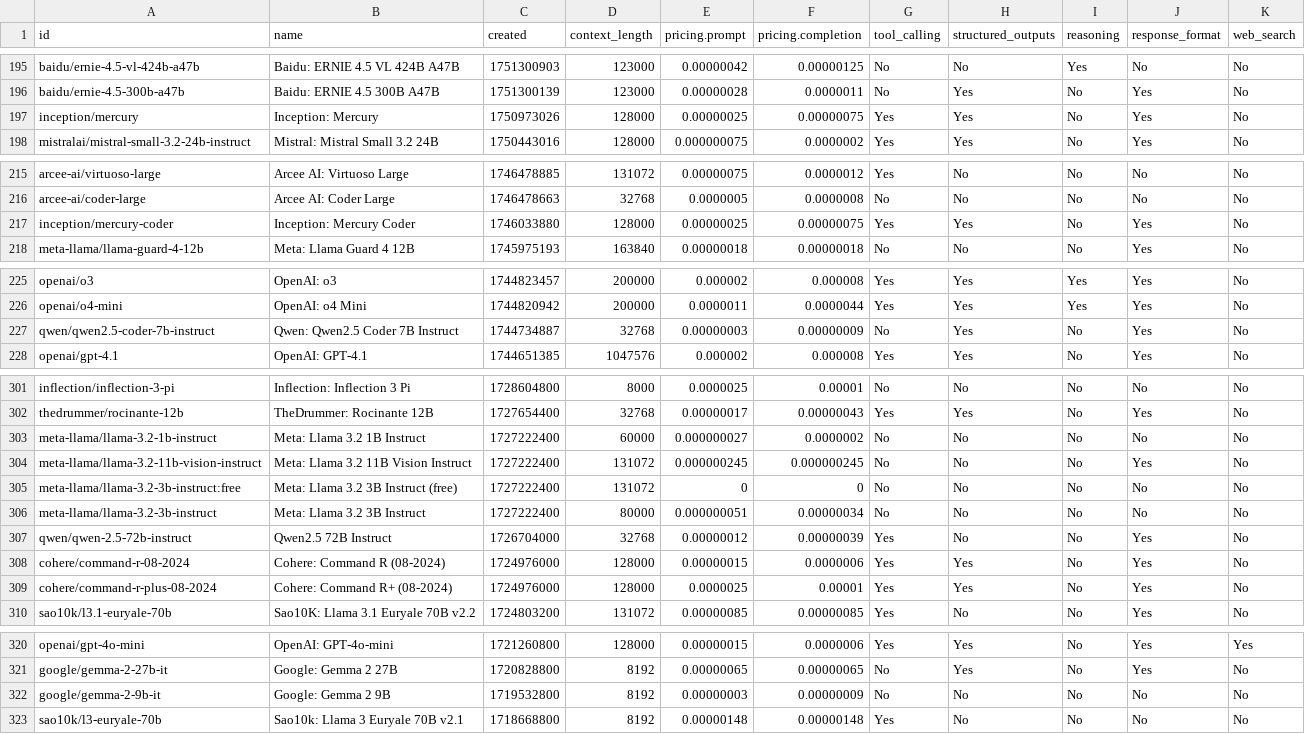
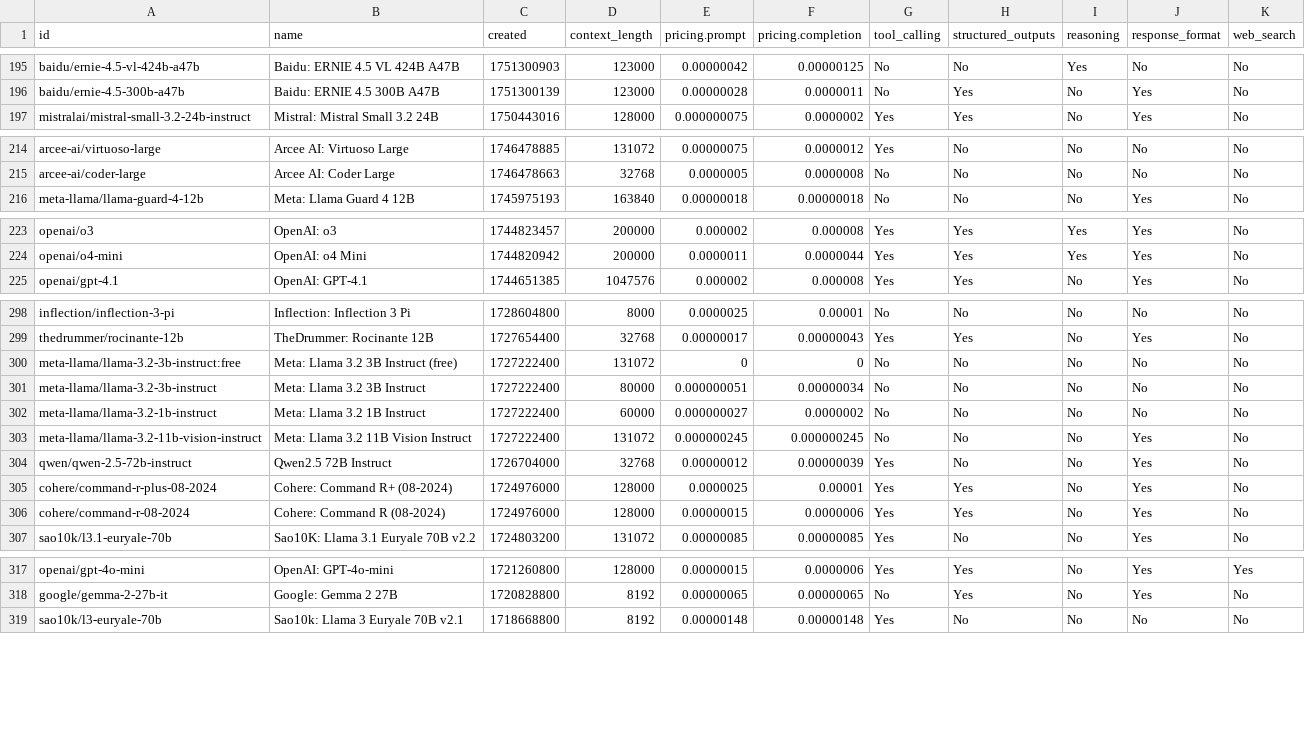
Before and after one commit to jvrck/openrouterlist, a CSV file: data/output.csv, drawn as a sheet; only a part is shown, gaps mark what is left out; the diff covers the shown part only.

```diff
--- a/data/output.csv
+++ b/data/output.csv
@@ -196,3 +196,2 @@ id,name,created,context_length,pricing.prompt,pricing.completion,tool_calling,st
 "baidu/ernie-4.5-300b-a47b","Baidu: ERNIE 4.5 300B A47B ",1751300139,123000,"0.00000028","0.0000011","No","Yes","No","Yes","No"
-"inception/mercury","Inception: Mercury",1750973026,128000,"0.00000025","0.00000075","Yes","Yes","No","Yes","No"
 "mistralai/mistral-small-3.2-24b-instruct","Mistral: Mistral Small 3.2 24B",1750443016,128000,"0.000000075","0.0000002","Yes","Yes","No","Yes","No"
@@ -216,3 +215,2 @@ id,name,created,context_length,pricing.prompt,pricing.completion,tool_calling,st
 "arcee-ai/coder-large","Arcee AI: Coder Large",1746478663,32768,"0.0000005","0.0000008","No","No","No","No","No"
-"inception/mercury-coder","Inception: Mercury Coder",1746033880,128000,"0.00000025","0.00000075","Yes","Yes","No","Yes","No"
 "meta-llama/llama-guard-4-12b","Meta: Llama Guard 4 12B",1745975193,163840,"0.00000018","0.00000018","No","No","No","Yes","No"
@@ -226,3 +224,2 @@ id,name,created,context_length,pricing.prompt,pricing.completion,tool_calling,st
 "openai/o4-mini","OpenAI: o4 Mini",1744820942,200000,"0.0000011","0.0000044","Yes","Yes","Yes","Yes","No"
-"qwen/qwen2.5-coder-7b-instruct","Qwen: Qwen2.5 Coder 7B Instruct",1744734887,32768,"0.00000003","0.00000009","No","Yes","No","Yes","No"
 "openai/gpt-4.1","OpenAI: GPT-4.1",1744651385,1047576,"0.000002","0.000008","Yes","Yes","No","Yes","No"
@@ -302,9 +299,9 @@ id,name,created,context_length,pricing.prompt,pricing.completion,tool_calling,st
 "thedrummer/rocinante-12b","TheDrummer: Rocinante 12B",1727654400,32768,"0.00000017","0.00000043","Yes","Yes","No","Yes","No"
+"meta-llama/llama-3.2-3b-instruct:free","Meta: Llama 3.2 3B Instruct (free)",1727222400,131072,"0","0","No","No","No","No","No"
+"meta-llama/llama-3.2-3b-instruct","Meta: Llama 3.2 3B Instruct",1727222400,80000,"0.000000051","0.00000034","No","No","No","No","No"
 "meta-llama/llama-3.2-1b-instruct","Meta: Llama 3.2 1B Instruct",1727222400,60000,"0.000000027","0.0000002","No","No","No","No","No"
 "meta-llama/llama-3.2-11b-vision-instruct","Meta: Llama 3.2 11B Vision Instruct",1727222400,131072,"0.000000245","0.000000245","No","No","No","Yes","No"
-"meta-llama/llama-3.2-3b-instruct:free","Meta: Llama 3.2 3B Instruct (free)",1727222400,131072,"0","0","No","No","No","No","No"
-"meta-llama/llama-3.2-3b-instruct","Meta: Llama 3.2 3B Instruct",1727222400,80000,"0.000000051","0.00000034","No","No","No","No","No"
 "qwen/qwen-2.5-72b-instruct","Qwen2.5 72B Instruct",1726704000,32768,"0.00000012","0.00000039","Yes","No","No","Yes","No"
+"cohere/command-r-plus-08-2024","Cohere: Command R+ (08-2024)",1724976000,128000,"0.0000025","0.00001","Yes","Yes","No","Yes","No"
 "cohere/command-r-08-2024","Cohere: Command R (08-2024)",1724976000,128000,"0.00000015","0.0000006","Yes","Yes","No","Yes","No"
-"cohere/command-r-plus-08-2024","Cohere: Command R+ (08-2024)",1724976000,128000,"0.0000025","0.00001","Yes","Yes","No","Yes","No"
 "sao10k/l3.1-euryale-70b","Sao10K: Llama 3.1 Euryale 70B v2.2",1724803200,131072,"0.00000085","0.00000085","Yes","No","No","Yes","No"
@@ -321,3 +318,2 @@ id,name,created,context_length,pricing.prompt,pricing.completion,tool_calling,st
 "google/gemma-2-27b-it","Google: Gemma 2 27B",1720828800,8192,"0.00000065","0.00000065","No","Yes","No","Yes","No"
-"google/gemma-2-9b-it","Google: Gemma 2 9B",1719532800,8192,"0.00000003","0.00000009","No","No","No","No","No"
 "sao10k/l3-euryale-70b","Sao10k: Llama 3 Euryale 70B v2.1",1718668800,8192,"0.00000148","0.00000148","Yes","No","No","No","No"
```
Also changed, not shown: 3 moved rows and 4 edited cells elsewhere in this file, 2 other files.
